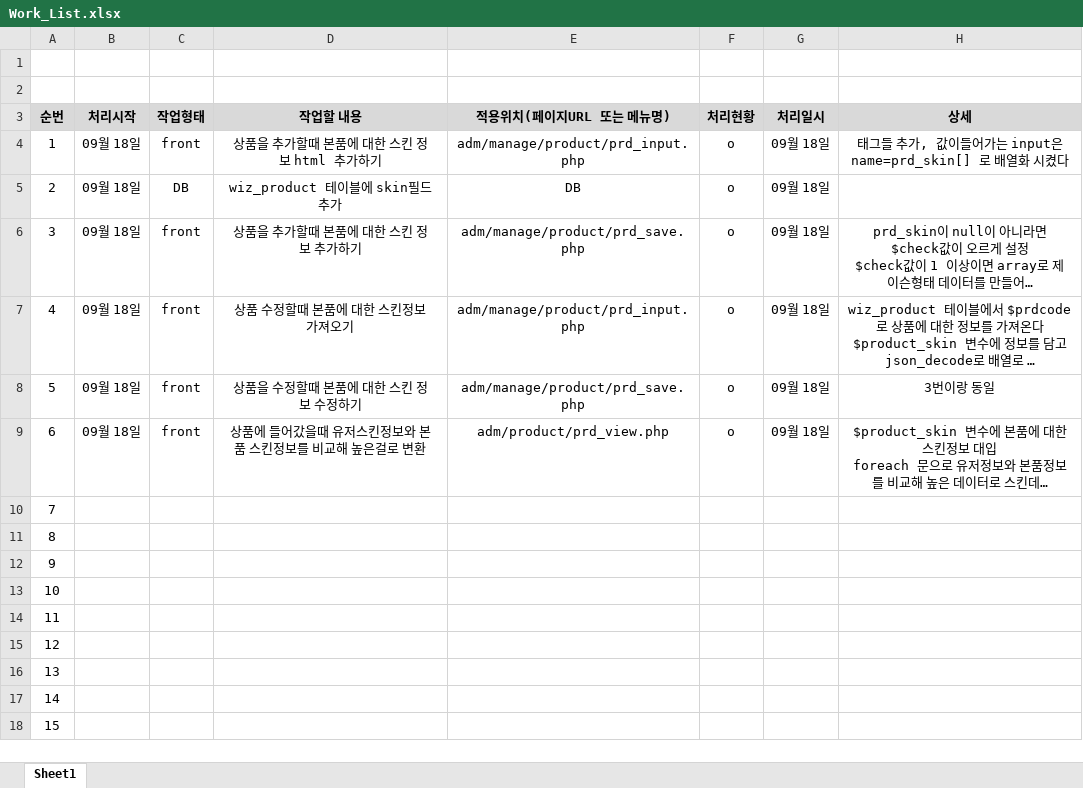
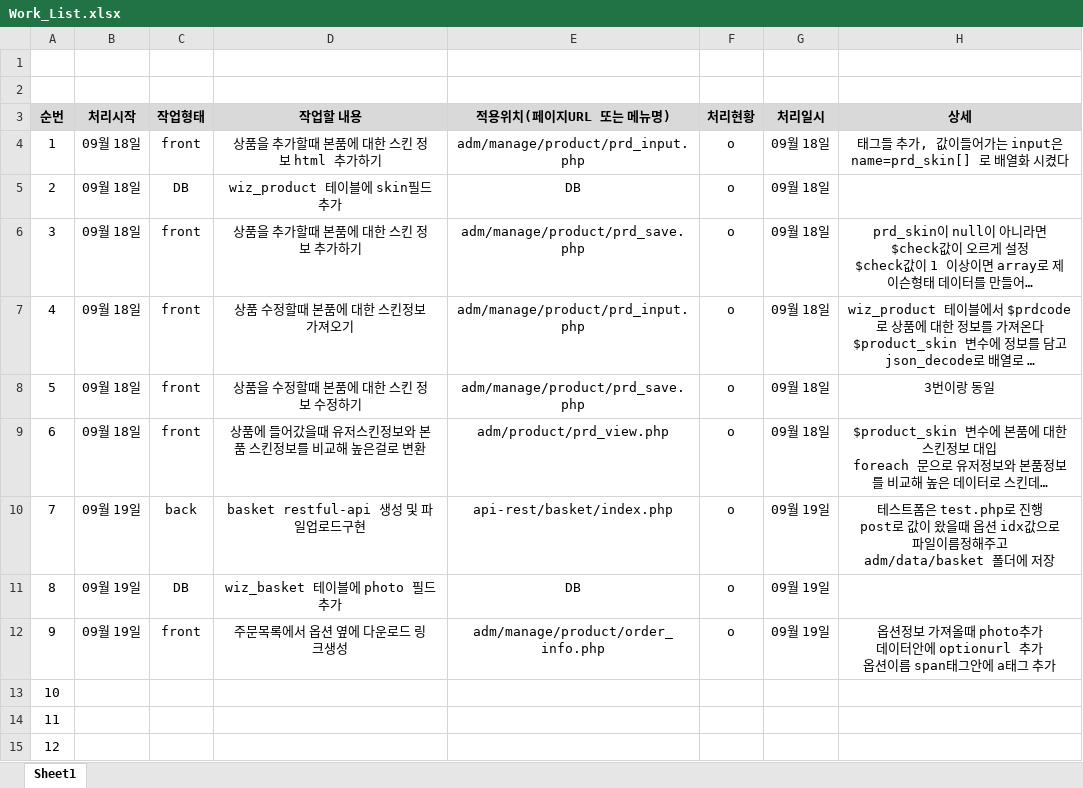
Before and after one commit to JangDongHyek/uxi_lapartory, an Excel workbook: Work_List.xlsx, sheet Sheet1, drawn as a sheet; only a part is shown; the shorter side is filled out with more unchanged rows; long unchanged cells end in …; values as stored, in another font and other column widths than the file's, no borders; ↵ is a line break in a cell; the diff names each change by its address in the sheet, - before the commit and + after, or states it on an @@ line.

```diff
--- a/Work_List.xlsx (sheet Sheet1)
+++ b/Work_List.xlsx (sheet Sheet1)
-B10:B12 (처리시작): (empty)
+B10:B12 (처리시작): 09월 19일
-C10 (작업형태): (empty)
+C10 (작업형태): back
-D10 (작업할 내용): (empty)
+D10 (작업할 내용): basket restful-api 생성 및 파일업로드구현
-E10 (적용위치(페이지URL 또는 메뉴명)): (empty)
+E10 (적용위치(페이지URL 또는 메뉴명)): api-rest/basket/index.php
-F10:F12 (처리현황): (empty)
+F10:F12 (처리현황): o
-G10:G12 (처리일시): (empty)
+G10:G12 (처리일시): 09월 19일
-H10 (상세): (empty)
+H10 (상세): 테스트폼은 test.php로 진행 ↵ post로 값이 왔을때 옵션 idx값으로 파일이름정해주고 ↵ adm/data/basket 폴더에 저장
-C11 (작업형태): (empty)
+C11 (작업형태): DB
-D11 (작업할 내용): (empty)
+D11 (작업할 내용): wiz_basket 테이블에 photo 필드추가
-E11 (적용위치(페이지URL 또는 메뉴명)): (empty)
+E11 (적용위치(페이지URL 또는 메뉴명)): DB
-C12 (작업형태): (empty)
+C12 (작업형태): front
-D12 (작업할 내용): (empty)
+D12 (작업할 내용): 주문목록에서 옵션 옆에 다운로드 링크생성
-E12 (적용위치(페이지URL 또는 메뉴명)): (empty)
+E12 (적용위치(페이지URL 또는 메뉴명)): adm/manage/product/order_info.php
-H12 (상세): (empty)
+H12 (상세): 옵션정보 가져올때 photo추가 ↵ 데이터안에 optionurl 추가 ↵ 옵션이름 span태그안에 a태그 추가
```
Also changed, not shown: 3 other files.
